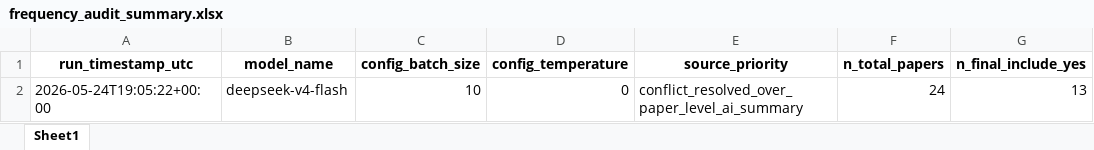
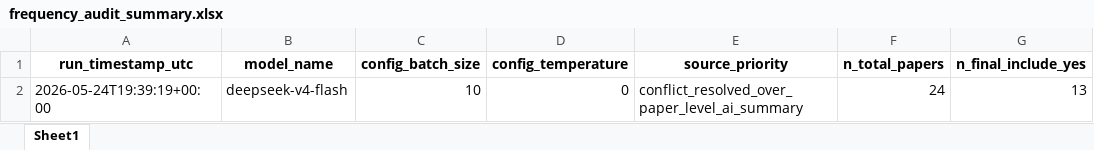
Before and after one commit to shizaishiwo323/ethanol_pathway_mining, an Excel workbook: 05_statistics/frequency_audit_summary.xlsx, sheet Sheet1, drawn as a sheet; only a part is shown; values as stored, in another font and other column widths than the file's, no borders; the diff names each change by its address in the sheet, - before the commit and + after, or states it on an @@ line.

```diff
--- a/05_statistics/frequency_audit_summary.xlsx (sheet Sheet1)
+++ b/05_statistics/frequency_audit_summary.xlsx (sheet Sheet1)
-A2 (run_timestamp_utc): 2026-05-24T19:05:22+00:00
+A2 (run_timestamp_utc): 2026-05-24T19:39:19+00:00
```
Also changed, not shown: 05_statistics/pathway_frequency_summary.xlsx, 4 other files.
